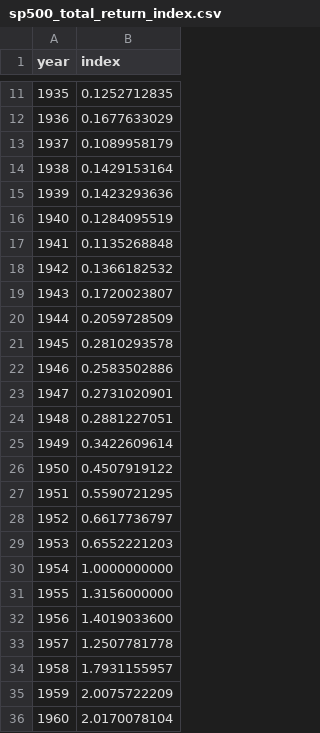
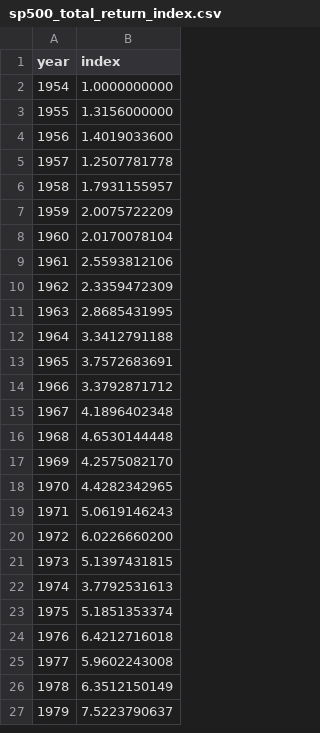
Before and after one commit to Budget-Lab-Yale/Tax-Data, a CSV file: resources/sp500_total_return_index.csv, drawn as a sheet; only a part is shown, gaps mark what is left out; the shorter side is filled out with more unchanged rows; the diff covers the shown part only.

Commit message:
Revert "Attenuate 20+ HP tail with SSA mortality and extend S&P 500 index to 1926"
This reverts commit c163d5c9cf861377a3eb9e9359b15b4ede5442e3.

```diff
--- a/resources/sp500_total_return_index.csv
+++ b/resources/sp500_total_return_index.csv
@@ -11,20 +2 @@ year,index
-1935,0.1252712835
-1936,0.1677633029
-1937,0.1089958179
-1938,0.1429153164
-1939,0.1423293636
-1940,0.1284095519
-1941,0.1135268848
-1942,0.1366182532
-1943,0.1720023807
-1944,0.2059728509
-1945,0.2810293578
-1946,0.2583502886
-1947,0.2731020901
-1948,0.2881227051
-1949,0.3422609614
-1950,0.4507919122
-1951,0.5590721295
-1952,0.6617736797
-1953,0.6552221203
 1954,1.0000000000
```
Also changed, not shown: 9 removed rows elsewhere in this file, 3 other files.
